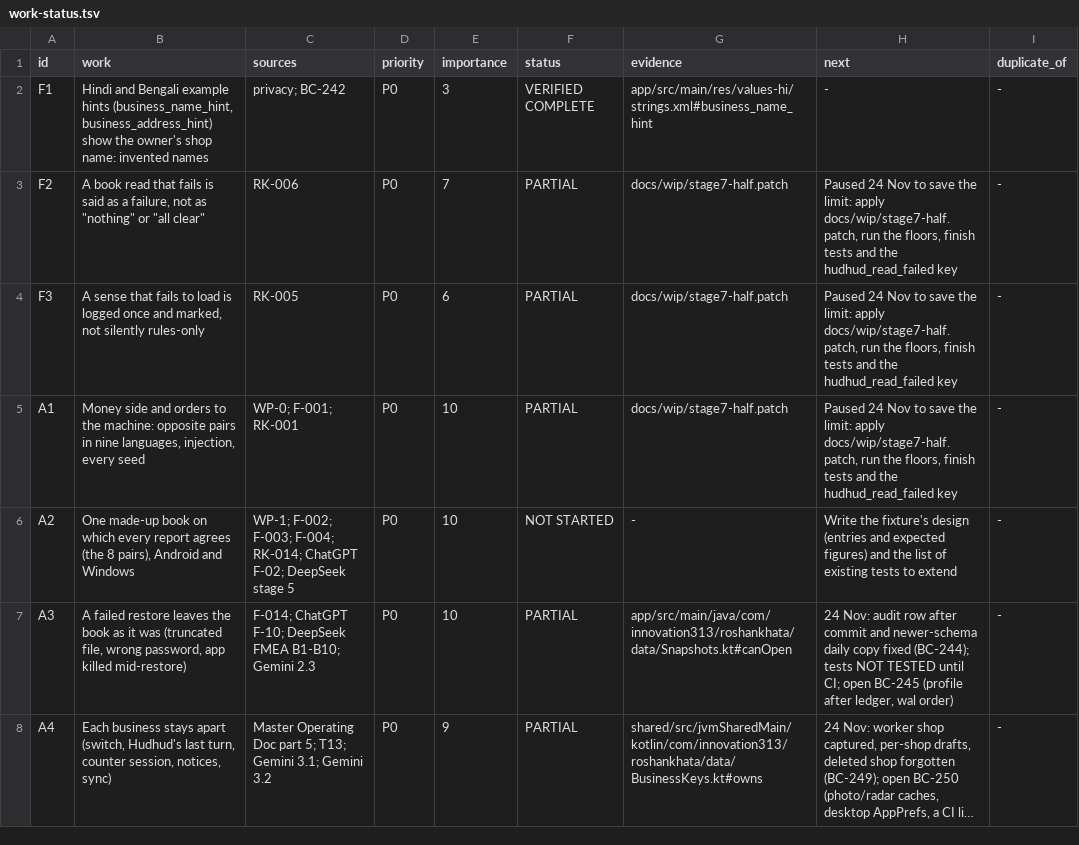
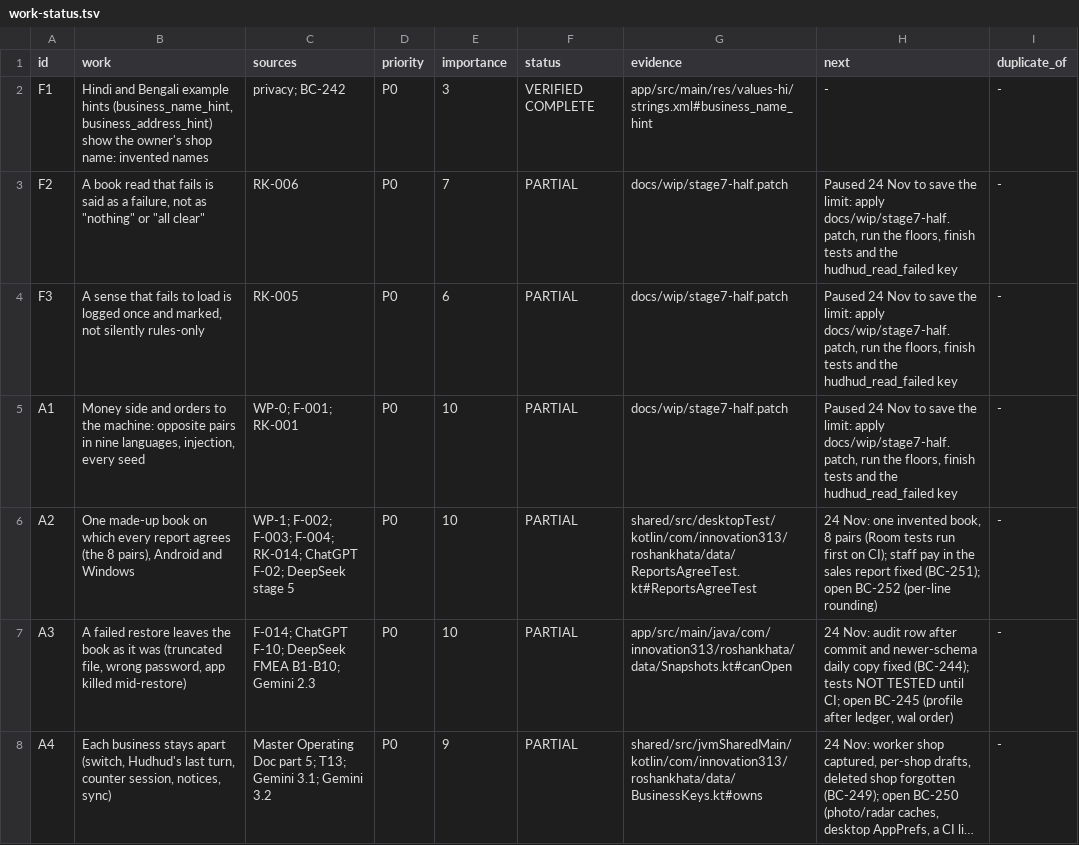
Before and after one commit to aliehtisham052-dotcom/RoshanKhata, a TSV file: docs/work-status.tsv, drawn as a sheet; only a part is shown; long unchanged cells end in ….

```diff
--- a/docs/work-status.tsv
+++ b/docs/work-status.tsv
@@ -5,3 +5,3 @@ F3	A sense that fails to load is logged once and marked, not silently rules-only
 A1	Money side and orders to the machine: opposite pairs in nine languages, injection, every seed	WP-0; F-001; RK-001	P0	10	PARTIAL	docs/wip/stage7-half.patch	Paused 24 Nov to save the limit: apply docs/wip/stage7-half.patch, run the floors, finish tests and the hudhud_read_failed key	-
-A2	One made-up book on which every report agrees (the 8 pairs), Android and Windows	WP-1; F-002; F-003; F-004; RK-014; ChatGPT F-02; DeepSeek stage 5	P0	10	NOT STARTED	-	Write the fixture's design (entries and expected figures) and the list of existing tests to extend	-
+A2	One made-up book on which every report agrees (the 8 pairs), Android and Windows	WP-1; F-002; F-003; F-004; RK-014; ChatGPT F-02; DeepSeek stage 5	P0	10	PARTIAL	shared/src/desktopTest/kotlin/com/innovation313/roshankhata/data/ReportsAgreeTest.kt#ReportsAgreeTest	24 Nov: one invented book, 8 pairs (Room tests run first on CI); staff pay in the sales report fixed (BC-251); open BC-252 (per-line rounding)	-
 A3	A failed restore leaves the book as it was (truncated file, wrong password, app killed mid-restore)	F-014; ChatGPT F-10; DeepSeek FMEA B1-B10; Gemini 2.3	P0	10	PARTIAL	app/src/main/java/com/innovation313/roshankhata/data/Snapshots.kt#canOpen	24 Nov: audit row after commit and newer-schema daily copy fixed (BC-244); tests NOT TESTED until CI; open BC-245 (profile after ledger, wal order)	-
```
Also changed, not shown: docs/bug-classes.tsv, 4 other files.
